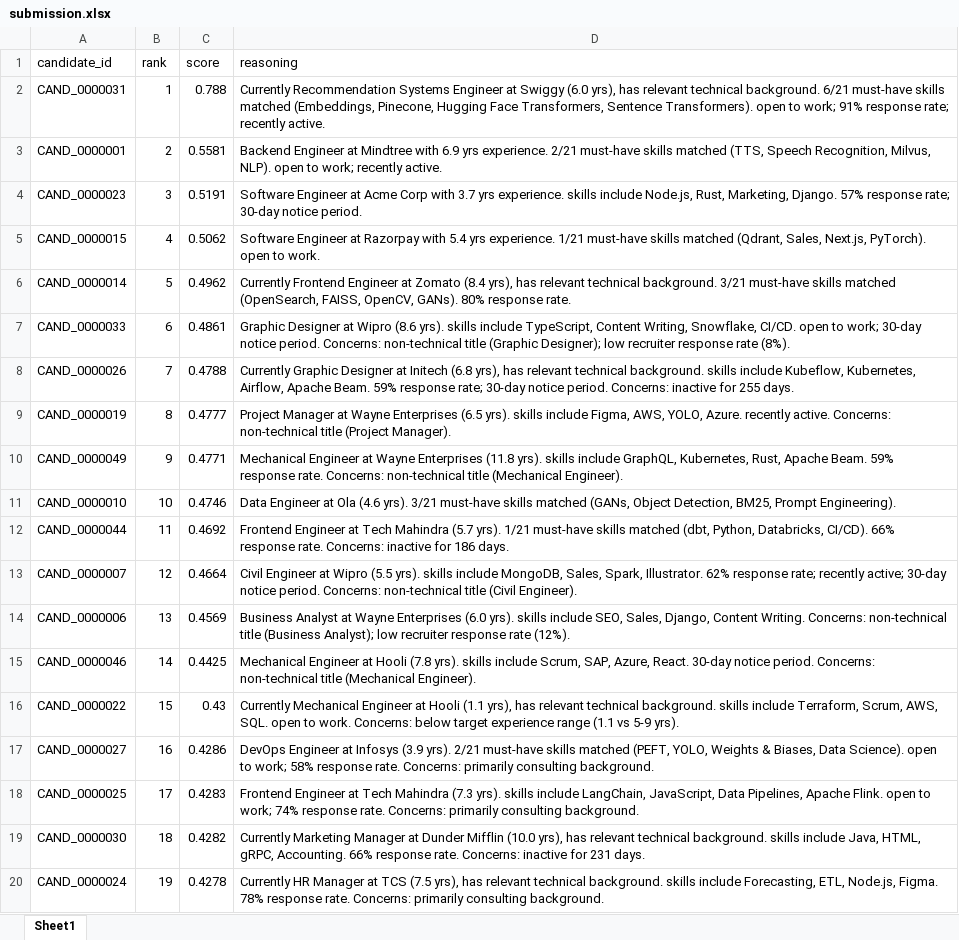
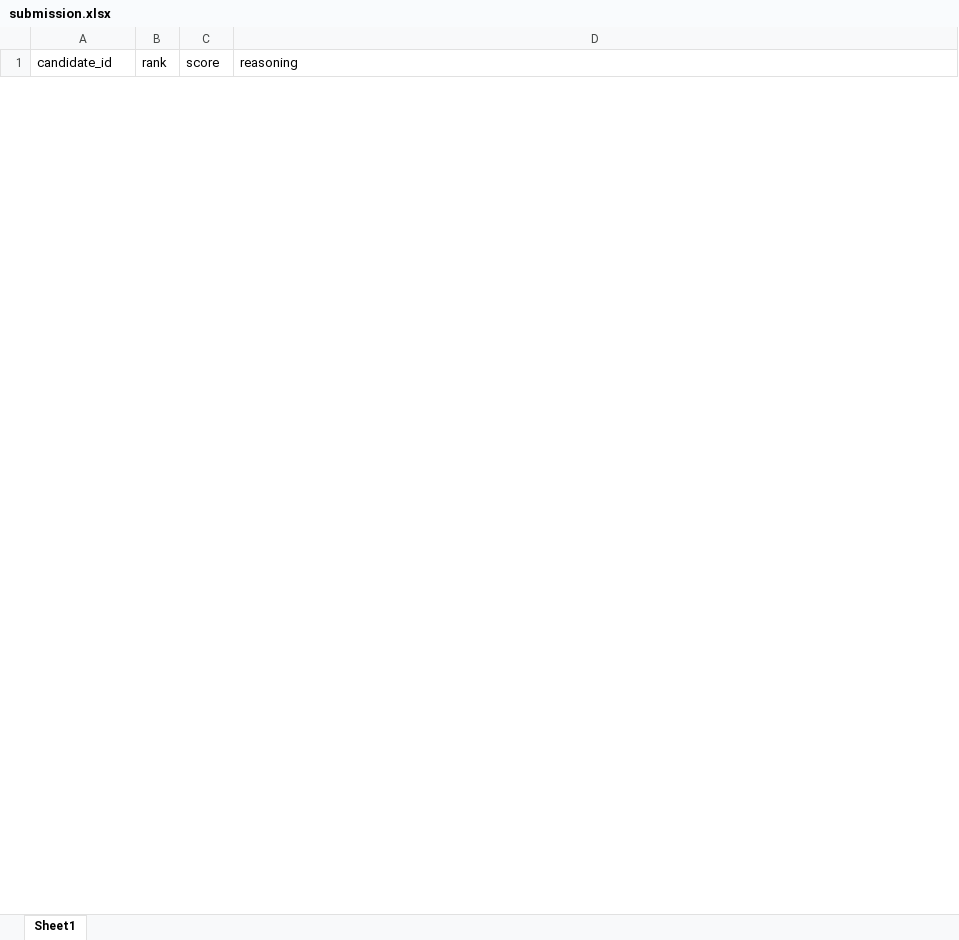
Before and after one commit to faraaz-748-019/IND_RUNS_SUBS, an Excel workbook: output/submission.xlsx, sheet Sheet1, drawn as a sheet; only a part is shown; values as stored, in another font and other column widths than the file's, no borders; removed rows and columns are numbered as before the commit, all else as after; the diff covers the shown part only; the diff names each change by its address in the sheet, - before the commit and + after, or states it on an @@ line.

```diff
--- a/output/submission.xlsx (sheet Sheet1)
+++ b/output/submission.xlsx (sheet Sheet1)
-row 2: CAND_0000031 | 1 | 0.788 | Currently Recommendation Systems Engineer at Swiggy (6.0 yrs), has relevant technical background. 6/21 must-have skills matched (Embeddings, Pinecone, Hugging Face Transformers, Sentence Transformers). open to work; 91% response rate; recently active.
-row 3: CAND_0000001 | 2 | 0.5581 | Backend Engineer at Mindtree with 6.9 yrs experience. 2/21 must-have skills matched (TTS, Speech Recognition, Milvus, NLP). open to work; recently active.
-row 4: CAND_0000023 | 3 | 0.5191 | Software Engineer at Acme Corp with 3.7 yrs experience. skills include Node.js, Rust, Marketing, Django. 57% response rate; 30-day notice period.
-row 5: CAND_0000015 | 4 | 0.5062 | Software Engineer at Razorpay with 5.4 yrs experience. 1/21 must-have skills matched (Qdrant, Sales, Next.js, PyTorch). open to work.
-row 6: CAND_0000014 | 5 | 0.4962 | Currently Frontend Engineer at Zomato (8.4 yrs), has relevant technical background. 3/21 must-have skills matched (OpenSearch, FAISS, OpenCV, GANs). 80% response rate.
-row 7: CAND_0000033 | 6 | 0.4861 | Graphic Designer at Wipro (8.6 yrs). skills include TypeScript, Content Writing, Snowflake, CI/CD. open to work; 30-day notice period. Concerns: non-technical title (Graphic Designer); low recruiter response rate (8%).
-row 8: CAND_0000026 | 7 | 0.4788 | Currently Graphic Designer at Initech (6.8 yrs), has relevant technical background. skills include Kubeflow, Kubernetes, Airflow, Apache Beam. 59% response rate; 30-day notice period. Concerns: inactive for 255 days.
-row 9: CAND_0000019 | 8 | 0.4777 | Project Manager at Wayne Enterprises (6.5 yrs). skills include Figma, AWS, YOLO, Azure. recently active. Concerns: non-technical title (Project Manager).
-row 10: CAND_0000049 | 9 | 0.4771 | Mechanical Engineer at Wayne Enterprises (11.8 yrs). skills include GraphQL, Kubernetes, Rust, Apache Beam. 59% response rate. Concerns: non-technical title (Mechanical Engineer).
-row 11: CAND_0000010 | 10 | 0.4746 | Data Engineer at Ola (4.6 yrs). 3/21 must-have skills matched (GANs, Object Detection, BM25, Prompt Engineering).
-row 12: CAND_0000044 | 11 | 0.4692 | Frontend Engineer at Tech Mahindra (5.7 yrs). 1/21 must-have skills matched (dbt, Python, Databricks, CI/CD). 66% response rate. Concerns: inactive for 186 days.
-row 13: CAND_0000007 | 12 | 0.4664 | Civil Engineer at Wipro (5.5 yrs). skills include MongoDB, Sales, Spark, Illustrator. 62% response rate; recently active; 30-day notice period. Concerns: non-technical title (Civil Engineer).
-row 14: CAND_0000006 | 13 | 0.4569 | Business Analyst at Wayne Enterprises (6.0 yrs). skills include SEO, Sales, Django, Content Writing. Concerns: non-technical title (Business Analyst); low recruiter response rate (12%).
-row 15: CAND_0000046 | 14 | 0.4425 | Mechanical Engineer at Hooli (7.8 yrs). skills include Scrum, SAP, Azure, React. 30-day notice period. Concerns: non-technical title (Mechanical Engineer).
-row 16: CAND_0000022 | 15 | 0.43 | Currently Mechanical Engineer at Hooli (1.1 yrs), has relevant technical background. skills include Terraform, Scrum, AWS, SQL. open to work. Concerns: below target experience range (1.1 vs 5-9 yrs).
-row 17: CAND_0000027 | 16 | 0.4286 | DevOps Engineer at Infosys (3.9 yrs). 2/21 must-have skills matched (PEFT, YOLO, Weights & Biases, Data Science). open to work; 58% response rate. Concerns: primarily consulting background.
-row 18: CAND_0000025 | 17 | 0.4283 | Frontend Engineer at Tech Mahindra (7.3 yrs). skills include LangChain, JavaScript, Data Pipelines, Apache Flink. open to work; 74% response rate. Concerns: primarily consulting background.
-row 19: CAND_0000030 | 18 | 0.4282 | Currently Marketing Manager at Dunder Mifflin (10.0 yrs), has relevant technical background. skills include Java, HTML, gRPC, Accounting. 66% response rate. Concerns: inactive for 231 days.
-row 20: CAND_0000024 | 19 | 0.4278 | Currently HR Manager at TCS (7.5 yrs), has relevant technical background. skills include Forecasting, ETL, Node.js, Figma. 78% response rate. Concerns: primarily consulting background.
```
Also changed, not shown: 100 added rows and 31 removed rows elsewhere in this sheet, 8 other files.
